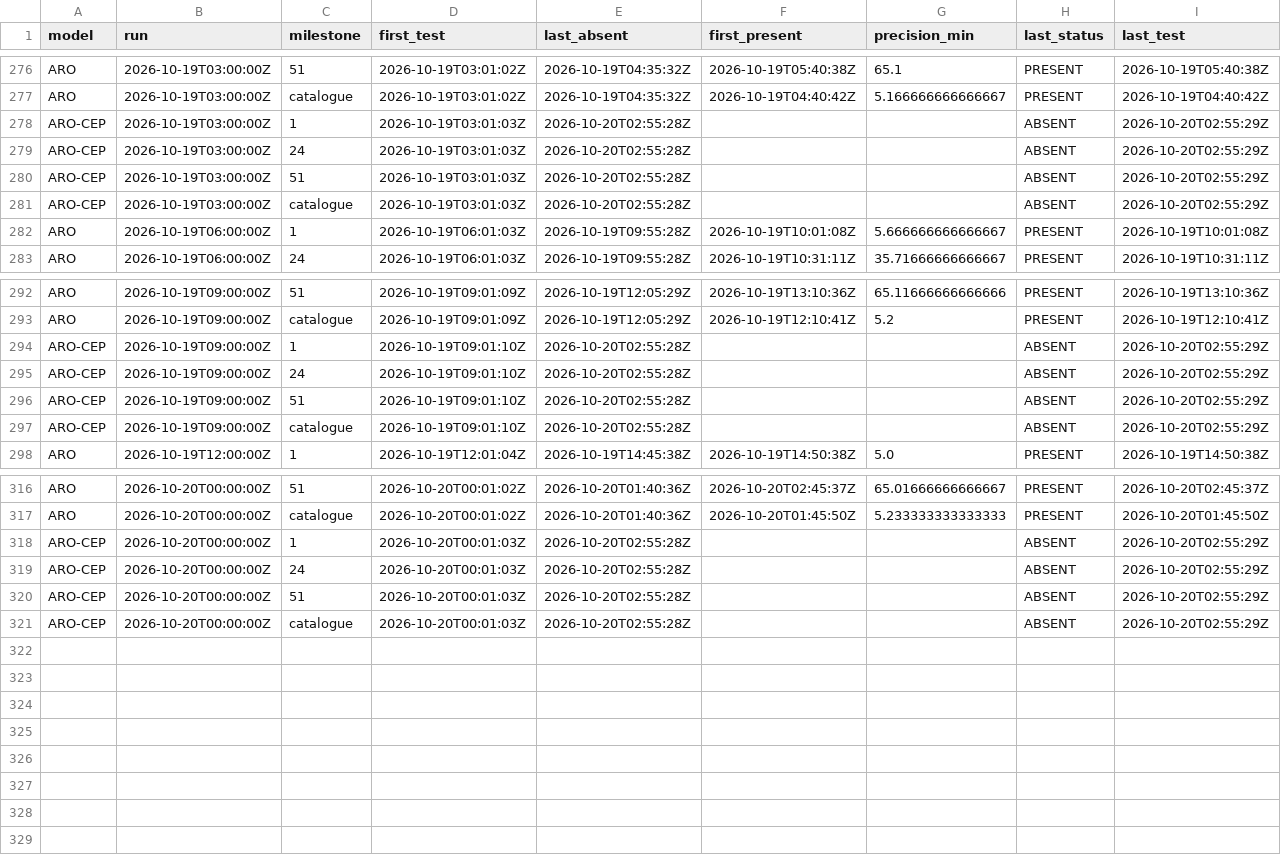
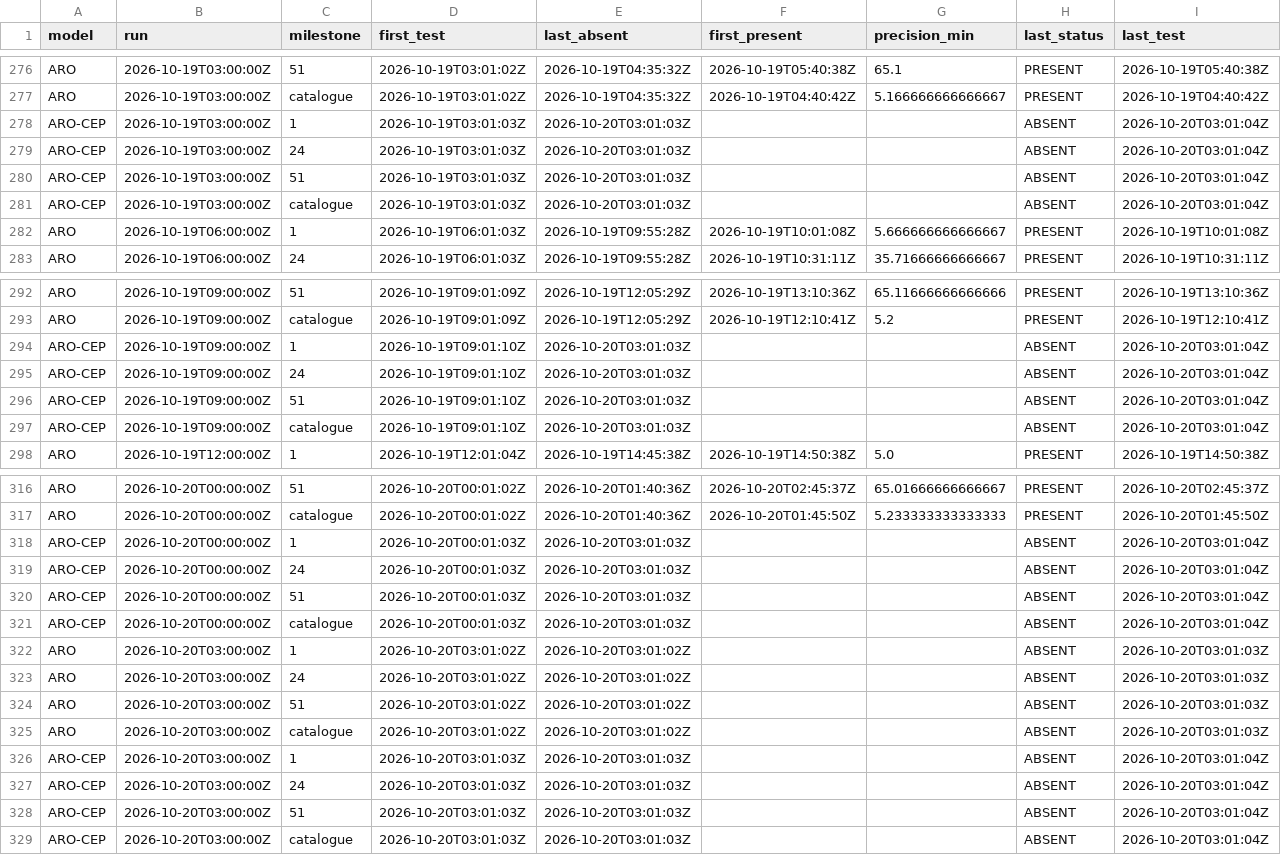
Before and after one commit to Shiliguri/disponibilite-modeles, a CSV file: data/disponibilites.csv, drawn as a sheet; only a part is shown, gaps mark what is left out.

```diff
--- a/data/disponibilites.csv
+++ b/data/disponibilites.csv
@@ -277,6 +277,6 @@ ARO,2026-10-19T03:00:00Z,51,2026-10-19T03:01:02Z,2026-10-19T04:35:32Z,2026-10-19
 ARO,2026-10-19T03:00:00Z,catalogue,2026-10-19T03:01:02Z,2026-10-19T04:35:32Z,2026-10-19T04:40:42Z,5.166666666666667,PRESENT,2026-10-19T04:40:42Z
-ARO-CEP,2026-10-19T03:00:00Z,1,2026-10-19T03:01:03Z,2026-10-20T02:55:28Z,,,ABSENT,2026-10-20T02:55:29Z
-ARO-CEP,2026-10-19T03:00:00Z,24,2026-10-19T03:01:03Z,2026-10-20T02:55:28Z,,,ABSENT,2026-10-20T02:55:29Z
-ARO-CEP,2026-10-19T03:00:00Z,51,2026-10-19T03:01:03Z,2026-10-20T02:55:28Z,,,ABSENT,2026-10-20T02:55:29Z
-ARO-CEP,2026-10-19T03:00:00Z,catalogue,2026-10-19T03:01:03Z,2026-10-20T02:55:28Z,,,ABSENT,2026-10-20T02:55:29Z
+ARO-CEP,2026-10-19T03:00:00Z,1,2026-10-19T03:01:03Z,2026-10-20T03:01:03Z,,,ABSENT,2026-10-20T03:01:04Z
+ARO-CEP,2026-10-19T03:00:00Z,24,2026-10-19T03:01:03Z,2026-10-20T03:01:03Z,,,ABSENT,2026-10-20T03:01:04Z
+ARO-CEP,2026-10-19T03:00:00Z,51,2026-10-19T03:01:03Z,2026-10-20T03:01:03Z,,,ABSENT,2026-10-20T03:01:04Z
+ARO-CEP,2026-10-19T03:00:00Z,catalogue,2026-10-19T03:01:03Z,2026-10-20T03:01:03Z,,,ABSENT,2026-10-20T03:01:04Z
 ARO,2026-10-19T06:00:00Z,1,2026-10-19T06:01:03Z,2026-10-19T09:55:28Z,2026-10-19T10:01:08Z,5.666666666666667,PRESENT,2026-10-19T10:01:08Z
@@ -293,6 +293,6 @@ ARO,2026-10-19T09:00:00Z,51,2026-10-19T09:01:09Z,2026-10-19T12:05:29Z,2026-10-19
 ARO,2026-10-19T09:00:00Z,catalogue,2026-10-19T09:01:09Z,2026-10-19T12:05:29Z,2026-10-19T12:10:41Z,5.2,PRESENT,2026-10-19T12:10:41Z
-ARO-CEP,2026-10-19T09:00:00Z,1,2026-10-19T09:01:10Z,2026-10-20T02:55:28Z,,,ABSENT,2026-10-20T02:55:29Z
-ARO-CEP,2026-10-19T09:00:00Z,24,2026-10-19T09:01:10Z,2026-10-20T02:55:28Z,,,ABSENT,2026-10-20T02:55:29Z
-ARO-CEP,2026-10-19T09:00:00Z,51,2026-10-19T09:01:10Z,2026-10-20T02:55:28Z,,,ABSENT,2026-10-20T02:55:29Z
-ARO-CEP,2026-10-19T09:00:00Z,catalogue,2026-10-19T09:01:10Z,2026-10-20T02:55:28Z,,,ABSENT,2026-10-20T02:55:29Z
+ARO-CEP,2026-10-19T09:00:00Z,1,2026-10-19T09:01:10Z,2026-10-20T03:01:03Z,,,ABSENT,2026-10-20T03:01:04Z
+ARO-CEP,2026-10-19T09:00:00Z,24,2026-10-19T09:01:10Z,2026-10-20T03:01:03Z,,,ABSENT,2026-10-20T03:01:04Z
+ARO-CEP,2026-10-19T09:00:00Z,51,2026-10-19T09:01:10Z,2026-10-20T03:01:03Z,,,ABSENT,2026-10-20T03:01:04Z
+ARO-CEP,2026-10-19T09:00:00Z,catalogue,2026-10-19T09:01:10Z,2026-10-20T03:01:03Z,,,ABSENT,2026-10-20T03:01:04Z
 ARO,2026-10-19T12:00:00Z,1,2026-10-19T12:01:04Z,2026-10-19T14:45:38Z,2026-10-19T14:50:38Z,5.0,PRESENT,2026-10-19T14:50:38Z
@@ -317,5 +317,13 @@ ARO,2026-10-20T00:00:00Z,51,2026-10-20T00:01:02Z,2026-10-20T01:40:36Z,2026-10-20
 ARO,2026-10-20T00:00:00Z,catalogue,2026-10-20T00:01:02Z,2026-10-20T01:40:36Z,2026-10-20T01:45:50Z,5.233333333333333,PRESENT,2026-10-20T01:45:50Z
-ARO-CEP,2026-10-20T00:00:00Z,1,2026-10-20T00:01:03Z,2026-10-20T02:55:28Z,,,ABSENT,2026-10-20T02:55:29Z
-ARO-CEP,2026-10-20T00:00:00Z,24,2026-10-20T00:01:03Z,2026-10-20T02:55:28Z,,,ABSENT,2026-10-20T02:55:29Z
-ARO-CEP,2026-10-20T00:00:00Z,51,2026-10-20T00:01:03Z,2026-10-20T02:55:28Z,,,ABSENT,2026-10-20T02:55:29Z
-ARO-CEP,2026-10-20T00:00:00Z,catalogue,2026-10-20T00:01:03Z,2026-10-20T02:55:28Z,,,ABSENT,2026-10-20T02:55:29Z
+ARO-CEP,2026-10-20T00:00:00Z,1,2026-10-20T00:01:03Z,2026-10-20T03:01:03Z,,,ABSENT,2026-10-20T03:01:04Z
+ARO-CEP,2026-10-20T00:00:00Z,24,2026-10-20T00:01:03Z,2026-10-20T03:01:03Z,,,ABSENT,2026-10-20T03:01:04Z
+ARO-CEP,2026-10-20T00:00:00Z,51,2026-10-20T00:01:03Z,2026-10-20T03:01:03Z,,,ABSENT,2026-10-20T03:01:04Z
+ARO-CEP,2026-10-20T00:00:00Z,catalogue,2026-10-20T00:01:03Z,2026-10-20T03:01:03Z,,,ABSENT,2026-10-20T03:01:04Z
+ARO,2026-10-20T03:00:00Z,1,2026-10-20T03:01:02Z,2026-10-20T03:01:02Z,,,ABSENT,2026-10-20T03:01:03Z
+ARO,2026-10-20T03:00:00Z,24,2026-10-20T03:01:02Z,2026-10-20T03:01:02Z,,,ABSENT,2026-10-20T03:01:03Z
+ARO,2026-10-20T03:00:00Z,51,2026-10-20T03:01:02Z,2026-10-20T03:01:02Z,,,ABSENT,2026-10-20T03:01:03Z
+ARO,2026-10-20T03:00:00Z,catalogue,2026-10-20T03:01:02Z,2026-10-20T03:01:02Z,,,ABSENT,2026-10-20T03:01:03Z
+ARO-CEP,2026-10-20T03:00:00Z,1,2026-10-20T03:01:03Z,2026-10-20T03:01:03Z,,,ABSENT,2026-10-20T03:01:04Z
+ARO-CEP,2026-10-20T03:00:00Z,24,2026-10-20T03:01:03Z,2026-10-20T03:01:03Z,,,ABSENT,2026-10-20T03:01:04Z
+ARO-CEP,2026-10-20T03:00:00Z,51,2026-10-20T03:01:03Z,2026-10-20T03:01:03Z,,,ABSENT,2026-10-20T03:01:04Z
+ARO-CEP,2026-10-20T03:00:00Z,catalogue,2026-10-20T03:01:03Z,2026-10-20T03:01:03Z,,,ABSENT,2026-10-20T03:01:04Z
```
Also changed, not shown: data/tests_2026-10-20.csv, 2 other files.
